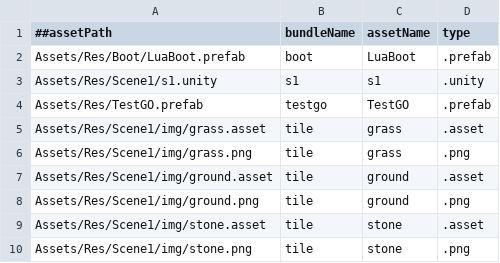
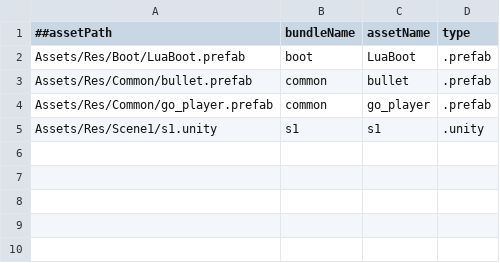
Before and after one commit to ouchzsc/RazorFrameWork, a CSV file: RazorClient/csv/asset/asset.csv, drawn as a sheet; removed rows and columns are numbered as before the commit, all else as after; the diff names each change by its address in the sheet, - before the commit and + after, or states it on an @@ line.

Commit message:
资源调整；bullet

```diff
--- a/RazorClient/csv/asset/asset.csv
+++ b/RazorClient/csv/asset/asset.csv
+row 3: Assets/Res/Common/bullet.prefab | common | bullet | .prefab
+row 4: Assets/Res/Common/go_player.prefab | common | go_player | .prefab
-row 4: Assets/Res/TestGO.prefab | testgo | TestGO | .prefab
-row 5: Assets/Res/Scene1/img/grass.asset | tile | grass | .asset
-row 6: Assets/Res/Scene1/img/grass.png | tile | grass | .png
-row 7: Assets/Res/Scene1/img/ground.asset | tile | ground | .asset
-row 8: Assets/Res/Scene1/img/ground.png | tile | ground | .png
-row 9: Assets/Res/Scene1/img/stone.asset | tile | stone | .asset
-row 10: Assets/Res/Scene1/img/stone.png | tile | stone | .png
```
Also changed, not shown: 46 other files.
